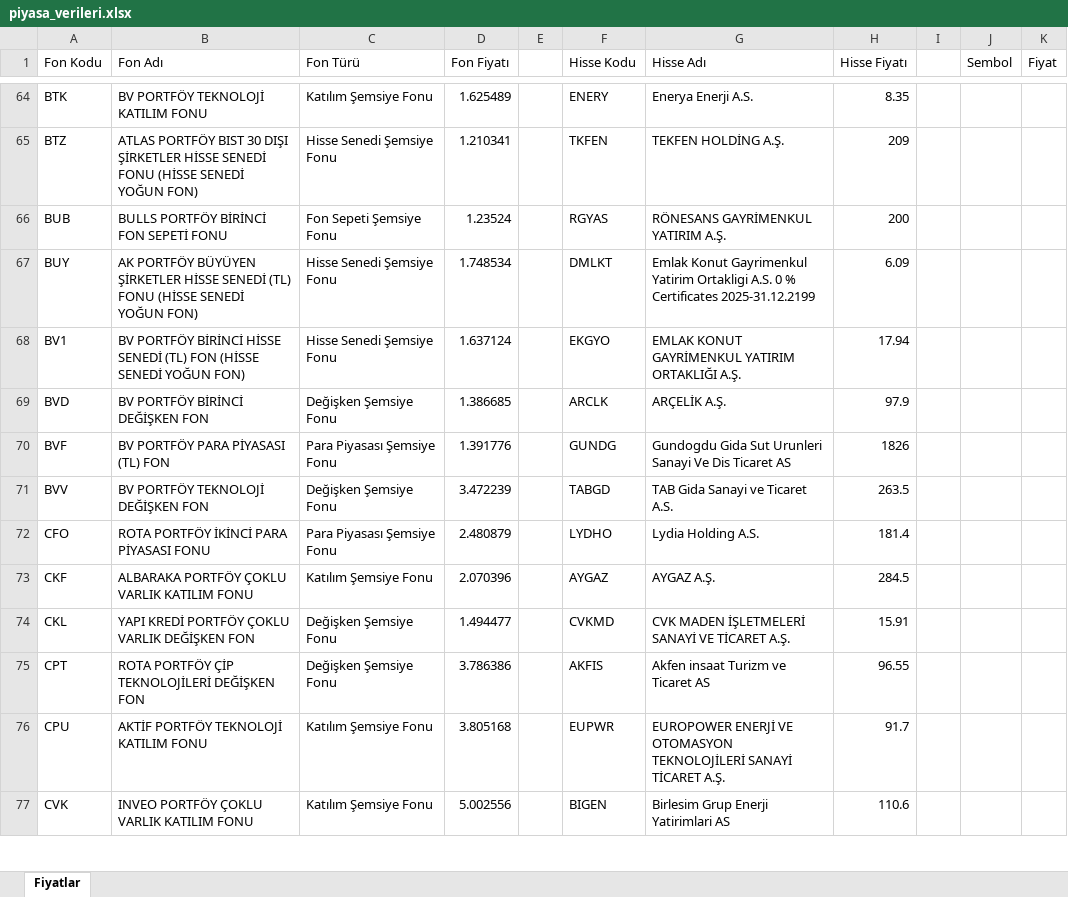
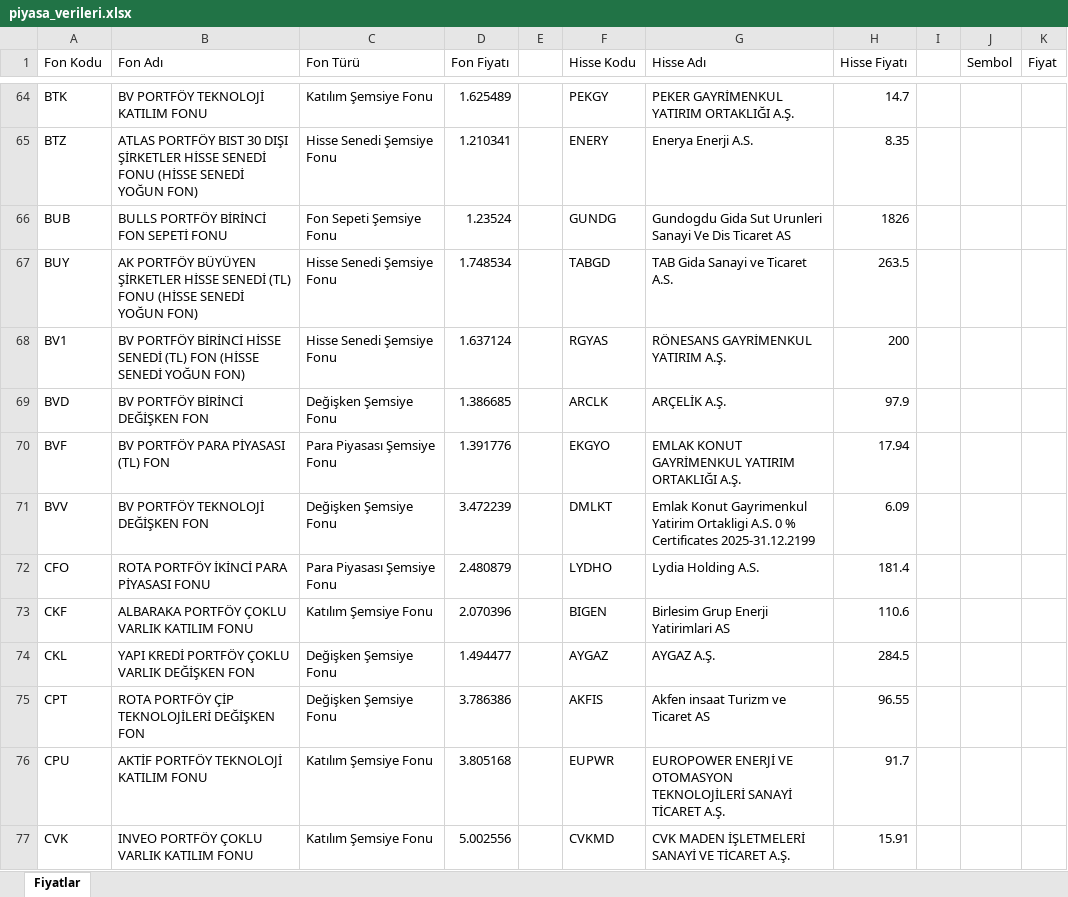
Before and after one commit to fkcengizhan-crypto/fhfiyat, an Excel workbook: piyasa_verileri.xlsx, sheet Fiyatlar, drawn as a sheet; only a part is shown, gaps mark what is left out; values as stored, in another font and other column widths than the file's, no borders; table styles not drawn; the diff covers the shown part only; the diff names each change by its address in the sheet, - before the commit and + after, or states it on an @@ line.

```diff
--- a/piyasa_verileri.xlsx (sheet Fiyatlar)
+++ b/piyasa_verileri.xlsx (sheet Fiyatlar)
-F64 (Hisse Kodu): ENERY
+F64 (Hisse Kodu): PEKGY
-G64 (Hisse Adı): Enerya Enerji A.S.
+G64 (Hisse Adı): PEKER GAYRİMENKUL YATIRIM ORTAKLIĞI A.Ş.
-H64 (Hisse Fiyatı): 8.35
+H64 (Hisse Fiyatı): 14.7
-F65 (Hisse Kodu): TKFEN
+F65 (Hisse Kodu): ENERY
-G65 (Hisse Adı): TEKFEN HOLDİNG A.Ş.
+G65 (Hisse Adı): Enerya Enerji A.S.
-H65 (Hisse Fiyatı): 209
+H65 (Hisse Fiyatı): 8.35
-F66 (Hisse Kodu): RGYAS
+F66 (Hisse Kodu): GUNDG
-G66 (Hisse Adı): RÖNESANS GAYRİMENKUL YATIRIM A.Ş.
+G66 (Hisse Adı): Gundogdu Gida Sut Urunleri Sanayi Ve Dis Ticaret AS
-H66 (Hisse Fiyatı): 200
+H66 (Hisse Fiyatı): 1826
-F67 (Hisse Kodu): DMLKT
+F67 (Hisse Kodu): TABGD
-G67 (Hisse Adı): Emlak Konut Gayrimenkul Yatirim Ortakligi A.S. 0 % Certificates 2025-31.12.2199
+G67 (Hisse Adı): TAB Gida Sanayi ve Ticaret A.S.
-H67 (Hisse Fiyatı): 6.09
+H67 (Hisse Fiyatı): 263.5
-F68 (Hisse Kodu): EKGYO
+F68 (Hisse Kodu): RGYAS
-G68 (Hisse Adı): EMLAK KONUT GAYRİMENKUL YATIRIM ORTAKLIĞI A.Ş.
+G68 (Hisse Adı): RÖNESANS GAYRİMENKUL YATIRIM A.Ş.
-H68 (Hisse Fiyatı): 17.94
+H68 (Hisse Fiyatı): 200
-F70 (Hisse Kodu): GUNDG
+F70 (Hisse Kodu): EKGYO
-G70 (Hisse Adı): Gundogdu Gida Sut Urunleri Sanayi Ve Dis Ticaret AS
+G70 (Hisse Adı): EMLAK KONUT GAYRİMENKUL YATIRIM ORTAKLIĞI A.Ş.
-H70 (Hisse Fiyatı): 1826
+H70 (Hisse Fiyatı): 17.94
-F71 (Hisse Kodu): TABGD
+F71 (Hisse Kodu): DMLKT
-G71 (Hisse Adı): TAB Gida Sanayi ve Ticaret A.S.
+G71 (Hisse Adı): Emlak Konut Gayrimenkul Yatirim Ortakligi A.S. 0 % Certificates 2025-31.12.2199
-H71 (Hisse Fiyatı): 263.5
+H71 (Hisse Fiyatı): 6.09
-F73 (Hisse Kodu): AYGAZ
+F73 (Hisse Kodu): BIGEN
-G73 (Hisse Adı): AYGAZ A.Ş.
+G73 (Hisse Adı): Birlesim Grup Enerji Yatirimlari AS
-H73 (Hisse Fiyatı): 284.5
+H73 (Hisse Fiyatı): 110.6
-F74 (Hisse Kodu): CVKMD
+F74 (Hisse Kodu): AYGAZ
-G74 (Hisse Adı): CVK MADEN İŞLETMELERİ SANAYİ VE TİCARET A.Ş.
+G74 (Hisse Adı): AYGAZ A.Ş.
-H74 (Hisse Fiyatı): 15.91
+H74 (Hisse Fiyatı): 284.5
-F77 (Hisse Kodu): BIGEN
+F77 (Hisse Kodu): CVKMD
-G77 (Hisse Adı): Birlesim Grup Enerji Yatirimlari AS
+G77 (Hisse Adı): CVK MADEN İŞLETMELERİ SANAYİ VE TİCARET A.Ş.
-H77 (Hisse Fiyatı): 110.6
+H77 (Hisse Fiyatı): 15.91
```
Also changed, not shown: 1426 edited cells elsewhere in this sheet, 1 other file.
